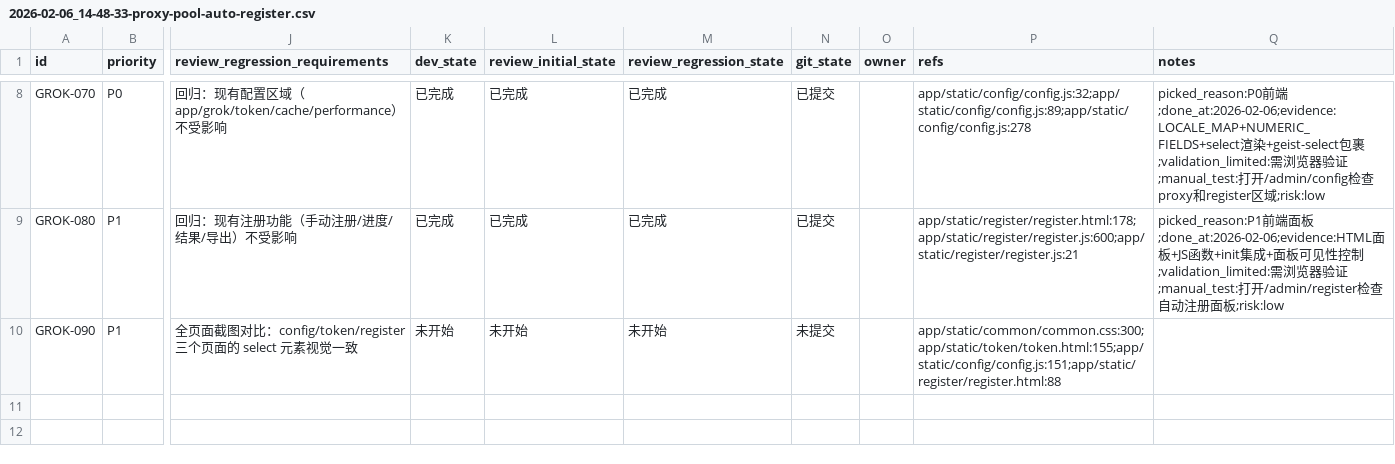
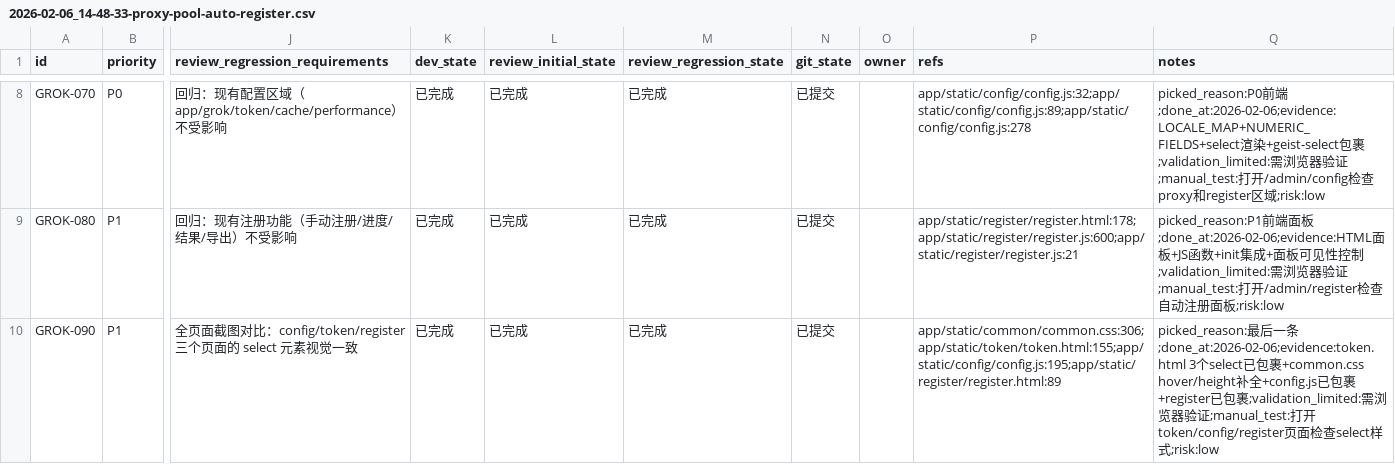
Before and after one commit to XingLingQAQ/grok2api, a CSV file: issues/2026-02-06_14-48-33-proxy-pool-auto-register.csv, drawn as a sheet; only a part is shown, gaps mark what is left out; the diff names each change by its address in the sheet, - before the commit and + after, or states it on an @@ line.

```diff
--- a/issues/2026-02-06_14-48-33-proxy-pool-auto-register.csv
+++ b/issues/2026-02-06_14-48-33-proxy-pool-auto-register.csv
-K10 (dev_state): 未开始
+K10 (dev_state): 已完成
-L10 (review_initial_state): 未开始
+L10 (review_initial_state): 已完成
-M10 (review_regression_state): 未开始
+M10 (review_regression_state): 已完成
-N10 (git_state): 未提交
+N10 (git_state): 已提交
-P10 (refs): app/static/common/common.css:300;app/static/token/token.html:155;app/static/config/config.js:151;app/static/register/register.html:88
+P10 (refs): app/static/common/common.css:306;app/static/token/token.html:155;app/static/config/config.js:195;app/static/register/register.html:89
-Q10 (notes): (empty)
+Q10 (notes): picked_reason:最后一条;done_at:2026-02-06;evidence:token.html 3个select已包裹+common.css hover/height补全+config.js已包裹+register已包裹;validation_limited:需浏览器验证;manual_test:打开token/config/register页面检查select样式;risk:low
```
Also changed, not shown: 2 other files.
